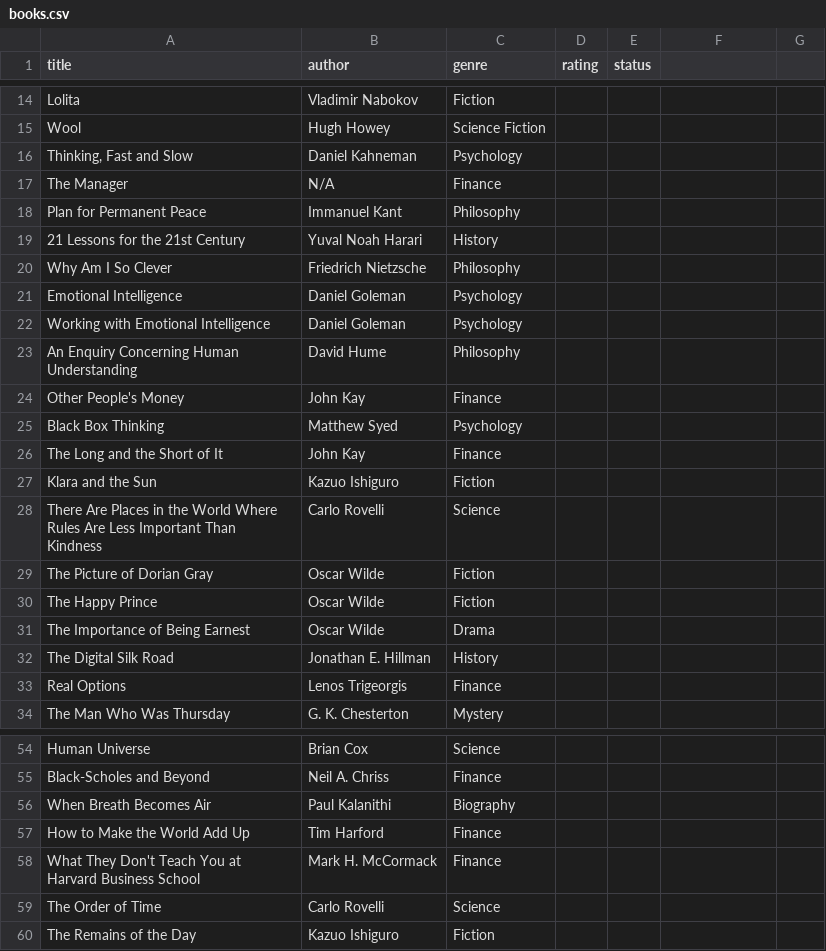
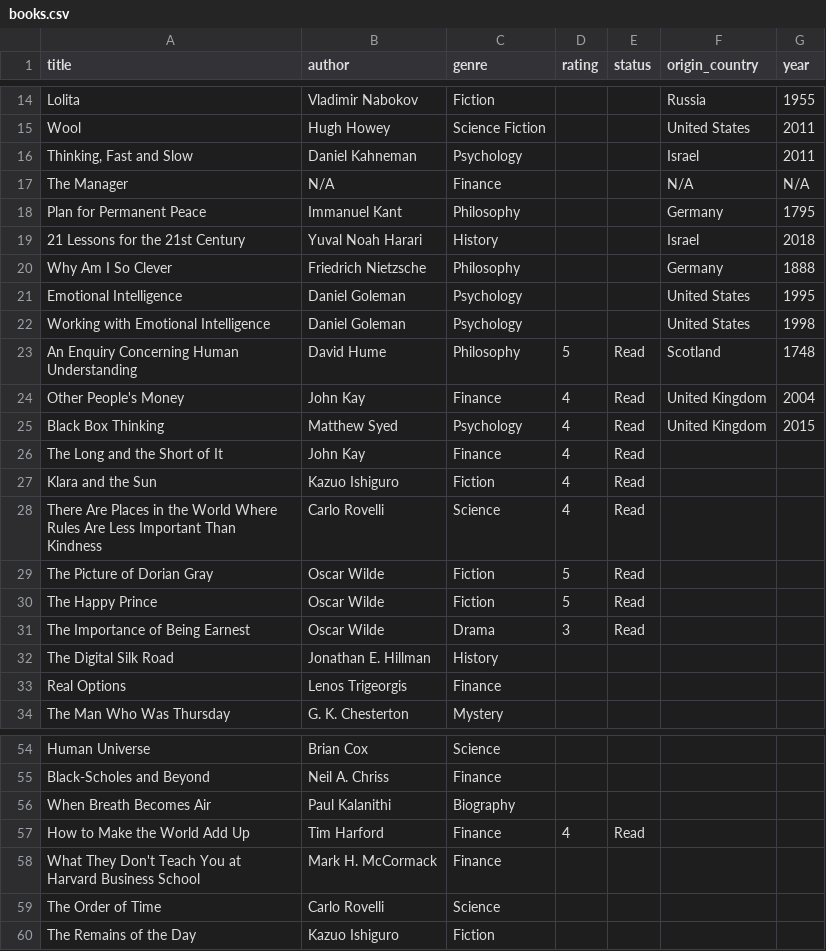
Before and after one commit to Hugh-Munro/encore, a CSV file: data/books.csv, drawn as a sheet; only a part is shown, gaps mark what is left out; the diff covers the shown part only; the diff names each change by its address in the sheet, - before the commit and + after, or states it on an @@ line.

```diff
--- a/data/books.csv
+++ b/data/books.csv
-F1: (empty)
+F1: origin_country
-G1: (empty)
+G1: year
-F14 (origin_country): (empty)
+F14 (origin_country): Russia
-G14 (year): (empty)
+G14 (year): 1955
-F15 (origin_country): (empty)
+F15 (origin_country): United States
-G15:G16 (year): (empty)
+G15:G16 (year): 2011
-F16 (origin_country): (empty)
+F16 (origin_country): Israel
-F17 (origin_country): (empty)
+F17 (origin_country): N/A
-G17 (year): (empty)
+G17 (year): N/A
-F18 (origin_country): (empty)
+F18 (origin_country): Germany
-G18 (year): (empty)
+G18 (year): 1795
-F19 (origin_country): (empty)
+F19 (origin_country): Israel
-G19 (year): (empty)
+G19 (year): 2018
-F20 (origin_country): (empty)
+F20 (origin_country): Germany
-G20 (year): (empty)
+G20 (year): 1888
-F21:F22 (origin_country): (empty)
+F21:F22 (origin_country): United States
-G21 (year): (empty)
+G21 (year): 1995
-G22 (year): (empty)
+G22 (year): 1998
-D23 (rating): (empty)
+D23 (rating): 5
-E23:E31 (status): (empty)
+E23:E31 (status): Read
-F23 (origin_country): (empty)
+F23 (origin_country): Scotland
-G23 (year): (empty)
+G23 (year): 1748
-D24:D28 (rating): (empty)
+D24:D28 (rating): 4
-F24:F25 (origin_country): (empty)
+F24:F25 (origin_country): United Kingdom
-G24 (year): (empty)
+G24 (year): 2004
-G25 (year): (empty)
+G25 (year): 2015
-D29:D30 (rating): (empty)
+D29:D30 (rating): 5
-D31 (rating): (empty)
+D31 (rating): 3
-D57 (rating): (empty)
+D57 (rating): 4
-E57 (status): (empty)
+E57 (status): Read
```
Also changed, not shown: 58 edited cells elsewhere in this file, 3 other files.
